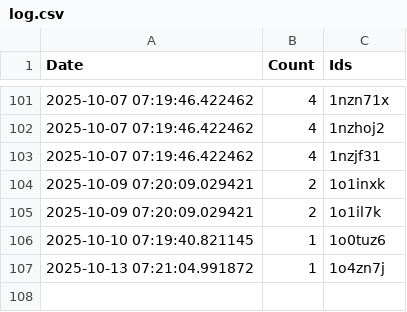
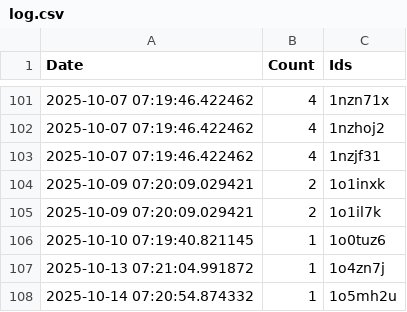
Before and after one commit to brianrocknj/race-reports, a CSV file: log.csv, drawn as a sheet; only a part is shown, gaps mark what is left out.

```diff
--- a/log.csv
+++ b/log.csv
@@ -107 +107,2 @@ Date,Count,Ids
 2025-10-13 07:21:04.991872,1,1o4zn7j
+2025-10-14 07:20:54.874332,1,1o5mh2u
```
